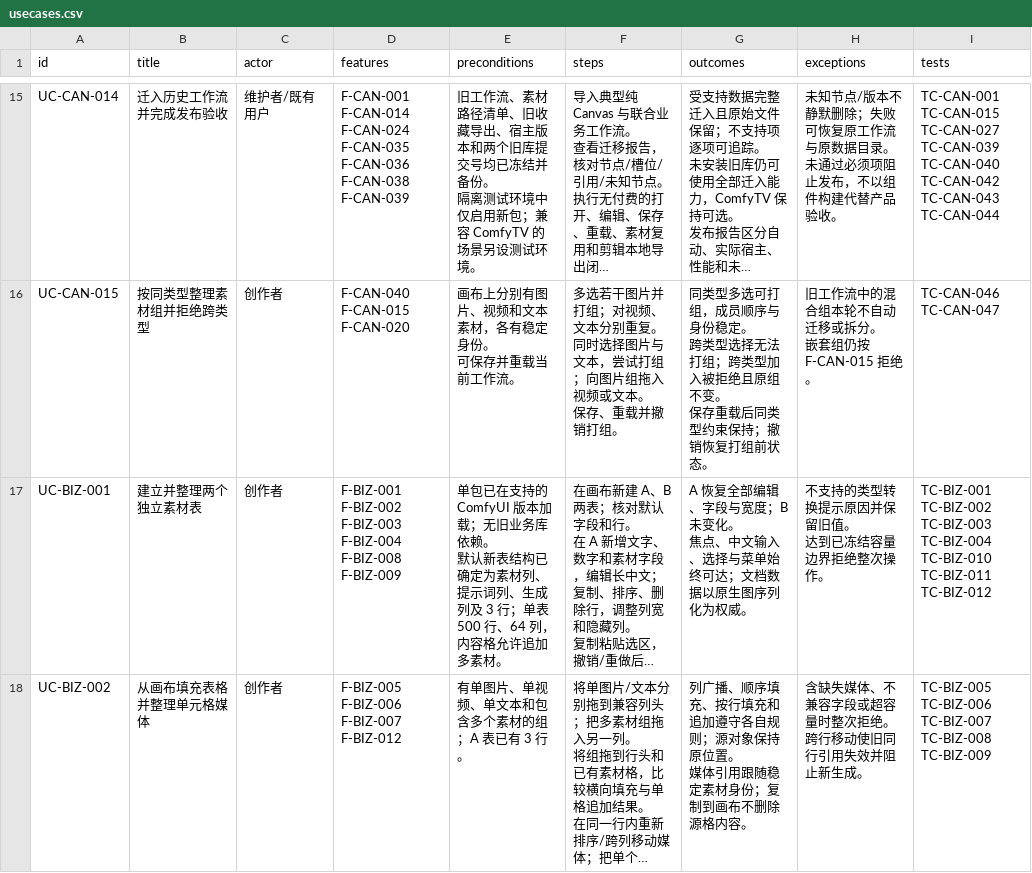
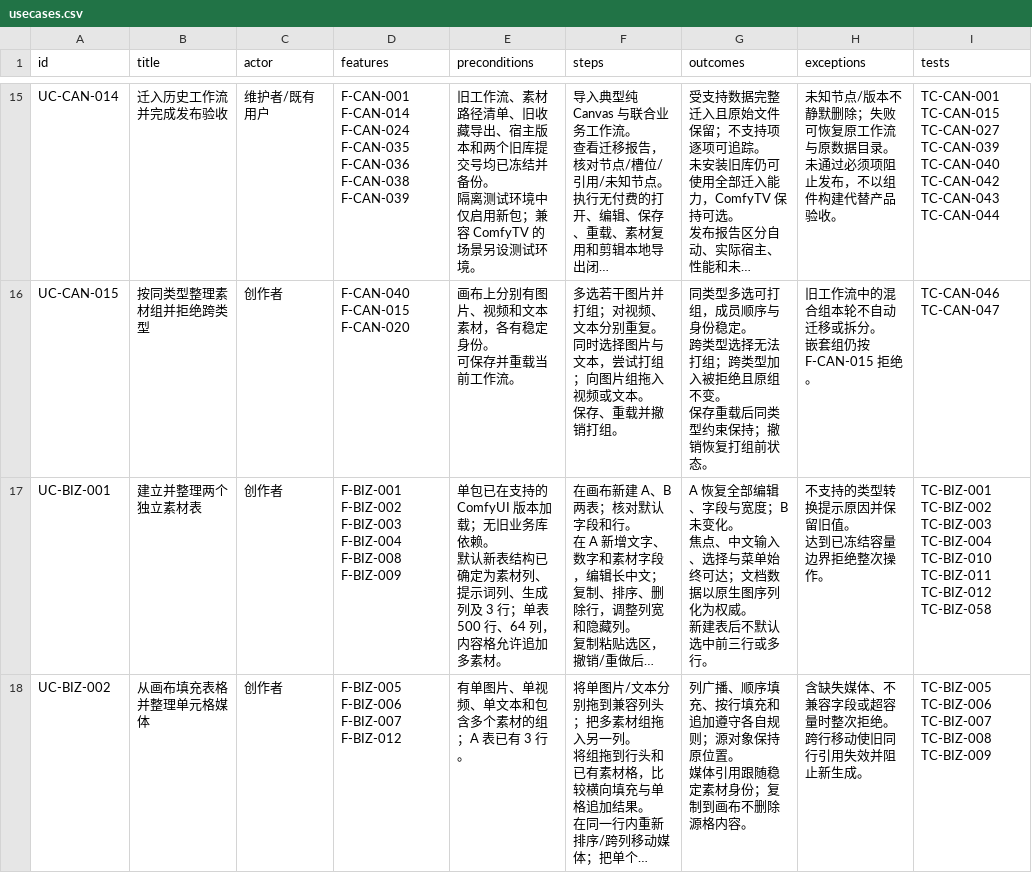
Before and after one commit to TeutonicMepheles/ComfyUI-DAELab-Creative-Studio, a CSV file: docs/migration-blueprint/usecases.csv, drawn as a sheet; only a part is shown, gaps mark what is left out; long unchanged cells end in …; ↵ is a line break in a cell; the diff covers the shown part only; the diff names each change by its address in the sheet, - before the commit and + after, or states it on an @@ line.

```diff
--- a/docs/migration-blueprint/usecases.csv
+++ b/docs/migration-blueprint/usecases.csv
-G17 (outcomes): …为权威。
+G17 (outcomes): …为权威。 ↵ 新建表后不默认选中前三行或多行。
-I17 (tests): …TC-BIZ-011 TC-BIZ-012
+I17 (tests): …TC-BIZ-011 TC-BIZ-012 TC-BIZ-058
```
Also changed, not shown: 2 edited cells elsewhere in this file, docs/migration-blueprint/features.csv, docs/migration-blueprint/tests.csv, 8 other files.
